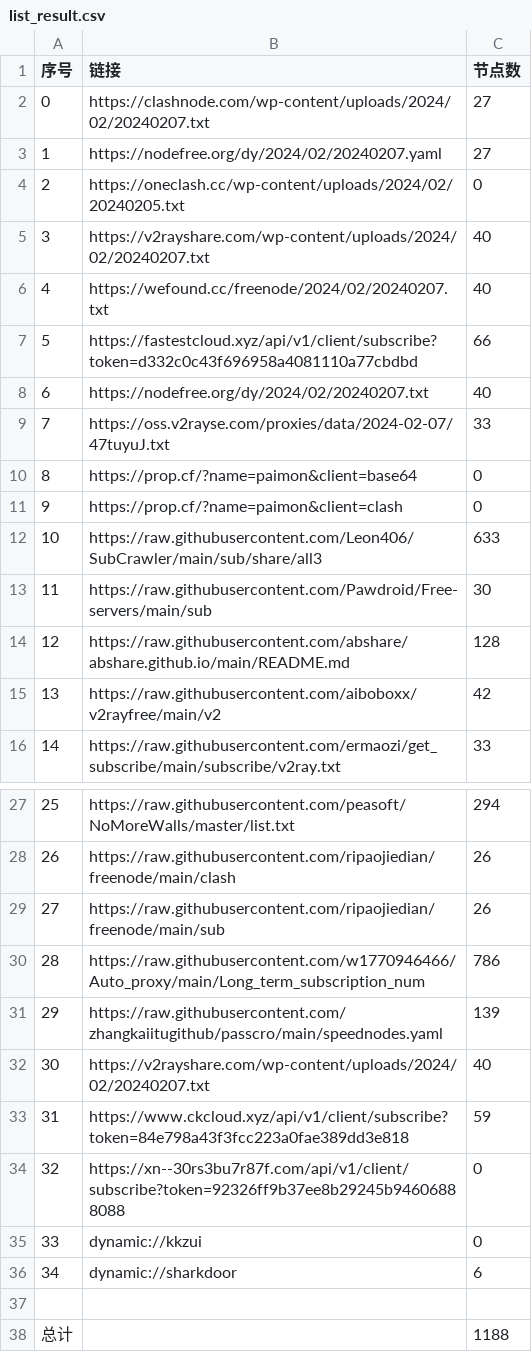
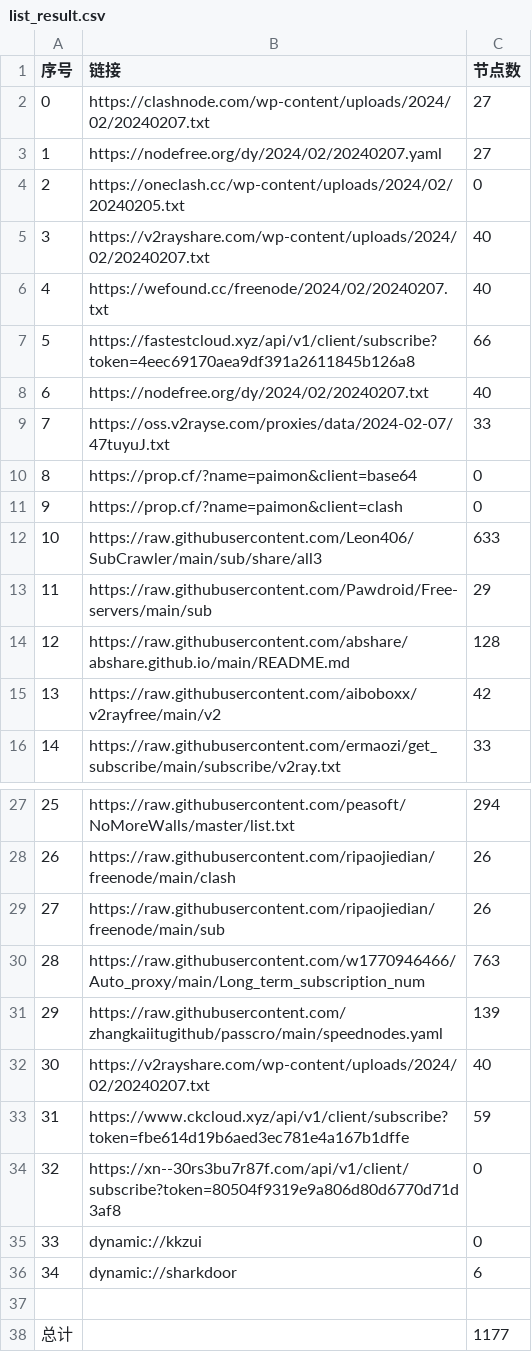
Before and after one commit to wudongdefeng/free, a CSV file: freevm/list_result.csv, drawn as a sheet; only a part is shown, gaps mark what is left out.

```diff
--- a/freevm/list_result.csv
+++ b/freevm/list_result.csv
@@ -6,3 +6,3 @@
 4,https://wefound.cc/freenode/2024/02/20240207.txt,40
-5,https://fastestcloud.xyz/api/v1/client/subscribe?token=d332c0c43f696958a4081110a77cbdbd,66
+5,https://fastestcloud.xyz/api/v1/client/subscribe?token=4eec69170aea9df391a2611845b126a8,66
 6,https://nodefree.org/dy/2024/02/20240207.txt,40
@@ -12,3 +12,3 @@
 10,https://raw.githubusercontent.com/Leon406/SubCrawler/main/sub/share/all3,633
-11,https://raw.githubusercontent.com/Pawdroid/Free-servers/main/sub,30
+11,https://raw.githubusercontent.com/Pawdroid/Free-servers/main/sub,29
 12,https://raw.githubusercontent.com/abshare/abshare.github.io/main/README.md,128
@@ -29,7 +29,7 @@
 27,https://raw.githubusercontent.com/ripaojiedian/freenode/main/sub,26
-28,https://raw.githubusercontent.com/w1770946466/Auto_proxy/main/Long_term_subscription_num,786
+28,https://raw.githubusercontent.com/w1770946466/Auto_proxy/main/Long_term_subscription_num,763
 29,https://raw.githubusercontent.com/zhangkaiitugithub/passcro/main/speednodes.yaml,139
 30,https://v2rayshare.com/wp-content/uploads/2024/02/20240207.txt,40
-31,https://www.ckcloud.xyz/api/v1/client/subscribe?token=84e798a43f3fcc223a0fae389dd3e818,59
-32,https://xn--30rs3bu7r87f.com/api/v1/client/subscribe?token=92326ff9b37ee8b29245b94606888088,0
+31,https://www.ckcloud.xyz/api/v1/client/subscribe?token=fbe614d19b6aed3ec781e4a167b1dffe,59
+32,https://xn--30rs3bu7r87f.com/api/v1/client/subscribe?token=80504f9319e9a806d80d6770d71d3af8,0
 33,dynamic://kkzui,0
@@ -37,2 +37,2 @@
 
-总计,,1188
+总计,,1177
```
Also changed, not shown: 14 other files.
